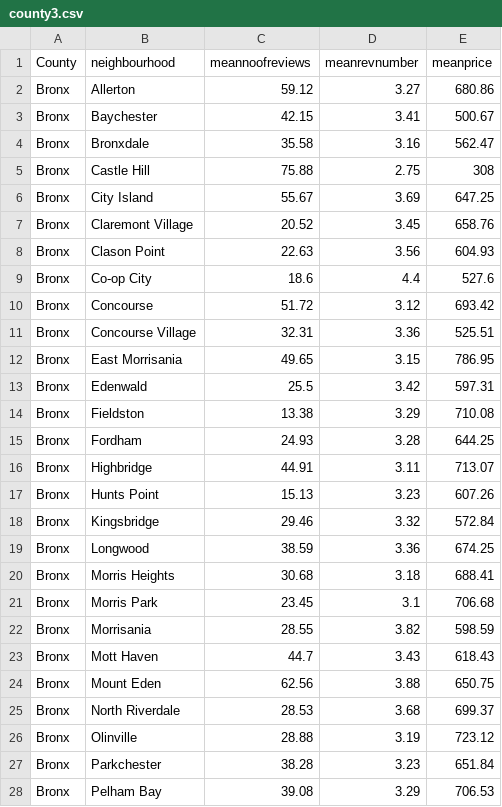
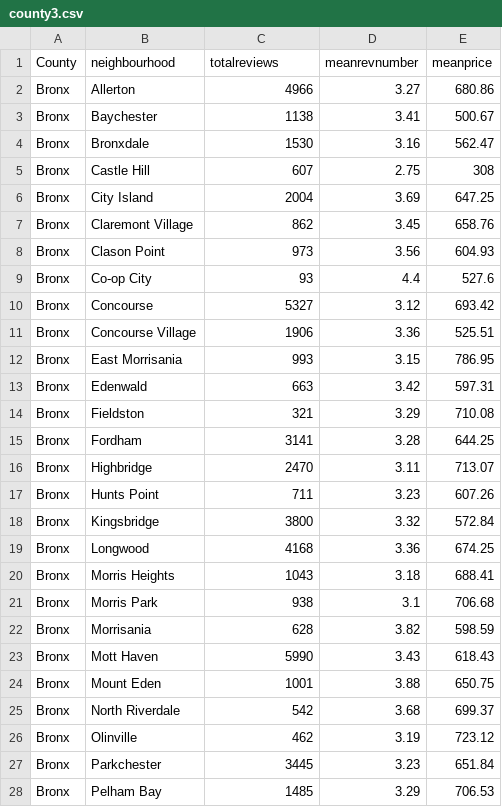
Before and after one commit to Will0Wisps/FIT3179-2022, a CSV file: Assignment2/county3.csv, drawn as a sheet; only a part is shown; the diff covers the shown part only.

Commit message:
Update county3.csv

```diff
--- a/Assignment2/county3.csv
+++ b/Assignment2/county3.csv
@@ -1,28 +1,28 @@
-"County","neighbourhood","meannoofreviews","meanrevnumber","meanprice"
-"Bronx","Allerton",59.12,3.27,680.86
-"Bronx","Baychester",42.15,3.41,500.67
-"Bronx","Bronxdale",35.58,3.16,562.47
-"Bronx","Castle Hill",75.88,2.75,308
-"Bronx","City Island",55.67,3.69,647.25
-"Bronx","Claremont Village",20.52,3.45,658.76
-"Bronx","Clason Point",22.63,3.56,604.93
-"Bronx","Co-op City",18.6,4.4,527.6
-"Bronx","Concourse",51.72,3.12,693.42
-"Bronx","Concourse Village",32.31,3.36,525.51
-"Bronx","East Morrisania",49.65,3.15,786.95
-"Bronx","Edenwald",25.5,3.42,597.31
-"Bronx","Fieldston",13.38,3.29,710.08
-"Bronx","Fordham",24.93,3.28,644.25
-"Bronx","Highbridge",44.91,3.11,713.07
-"Bronx","Hunts Point",15.13,3.23,607.26
-"Bronx","Kingsbridge",29.46,3.32,572.84
-"Bronx","Longwood",38.59,3.36,674.25
-"Bronx","Morris Heights",30.68,3.18,688.41
-"Bronx","Morris Park",23.45,3.1,706.68
-"Bronx","Morrisania",28.55,3.82,598.59
-"Bronx","Mott Haven",44.7,3.43,618.43
-"Bronx","Mount Eden",62.56,3.88,650.75
-"Bronx","North Riverdale",28.53,3.68,699.37
-"Bronx","Olinville",28.88,3.19,723.12
-"Bronx","Parkchester",38.28,3.23,651.84
-"Bronx","Pelham Bay",39.08,3.29,706.53
+"County","neighbourhood","totalreviews","meanrevnumber","meanprice"
+"Bronx","Allerton",4966,3.27,680.86
+"Bronx","Baychester",1138,3.41,500.67
+"Bronx","Bronxdale",1530,3.16,562.47
+"Bronx","Castle Hill",607,2.75,308
+"Bronx","City Island",2004,3.69,647.25
+"Bronx","Claremont Village",862,3.45,658.76
+"Bronx","Clason Point",973,3.56,604.93
+"Bronx","Co-op City",93,4.4,527.6
+"Bronx","Concourse",5327,3.12,693.42
+"Bronx","Concourse Village",1906,3.36,525.51
+"Bronx","East Morrisania",993,3.15,786.95
+"Bronx","Edenwald",663,3.42,597.31
+"Bronx","Fieldston",321,3.29,710.08
+"Bronx","Fordham",3141,3.28,644.25
+"Bronx","Highbridge",2470,3.11,713.07
+"Bronx","Hunts Point",711,3.23,607.26
+"Bronx","Kingsbridge",3800,3.32,572.84
+"Bronx","Longwood",4168,3.36,674.25
+"Bronx","Morris Heights",1043,3.18,688.41
+"Bronx","Morris Park",938,3.1,706.68
+"Bronx","Morrisania",628,3.82,598.59
+"Bronx","Mott Haven",5990,3.43,618.43
+"Bronx","Mount Eden",1001,3.88,650.75
+"Bronx","North Riverdale",542,3.68,699.37
+"Bronx","Olinville",462,3.19,723.12
+"Bronx","Parkchester",3445,3.23,651.84
+"Bronx","Pelham Bay",1485,3.29,706.53
```
Also changed, not shown: 113 edited cells elsewhere in this file.
